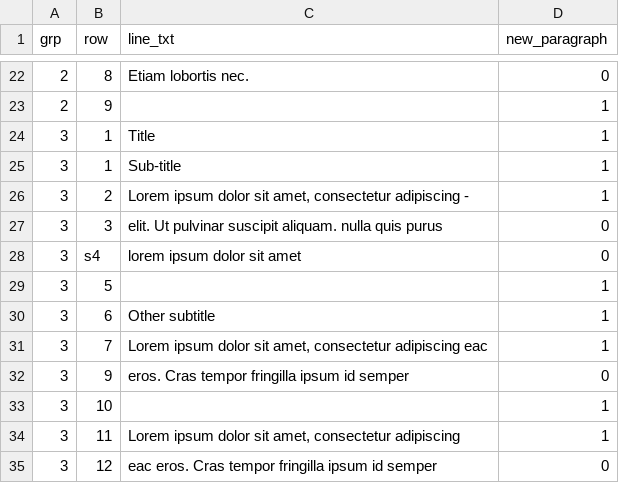
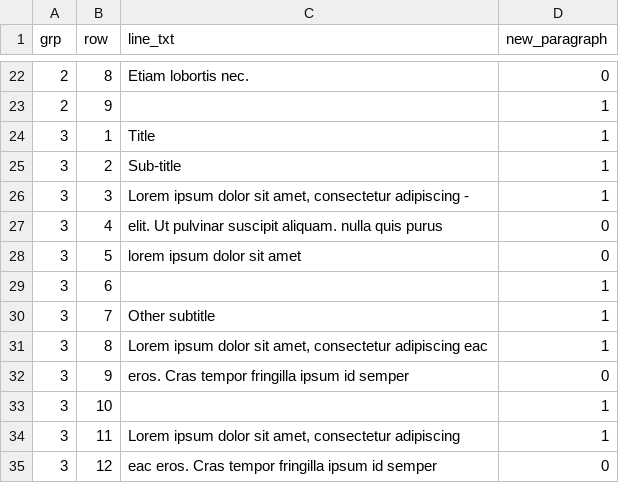
Before and after one commit to jean-kunz/paragraph-detective, a CSV file: data/test.csv, drawn as a sheet; only a part is shown, gaps mark what is left out.

```diff
--- a/data/test.csv
+++ b/data/test.csv
@@ -24,9 +24,9 @@ grp;row;line_txt;new_paragraph
 3;1;Title;1
-3;1;Sub-title;1
-3;2;Lorem ipsum dolor sit amet, consectetur adipiscing -;1
-3;3;elit. Ut pulvinar suscipit aliquam. nulla quis purus ;0
-3;s4;lorem ipsum dolor sit amet;0
-3;5;;1
-3;6;Other subtitle;1
-3;7;Lorem ipsum dolor sit amet, consectetur adipiscing eac;1
+3;2;Sub-title;1
+3;3;Lorem ipsum dolor sit amet, consectetur adipiscing -;1
+3;4;elit. Ut pulvinar suscipit aliquam. nulla quis purus ;0
+3;5;lorem ipsum dolor sit amet;0
+3;6;;1
+3;7;Other subtitle;1
+3;8;Lorem ipsum dolor sit amet, consectetur adipiscing eac;1
 3;9; eros. Cras tempor fringilla ipsum id semper;0
```
Also changed, not shown: 9 other files.
